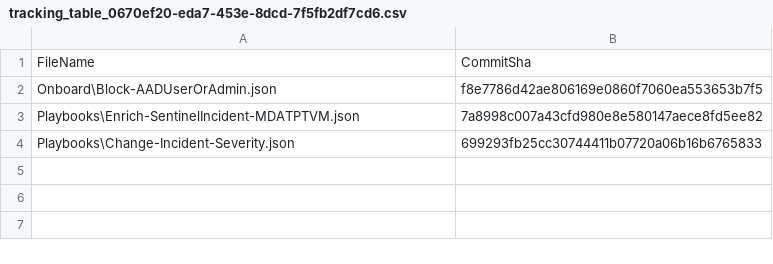
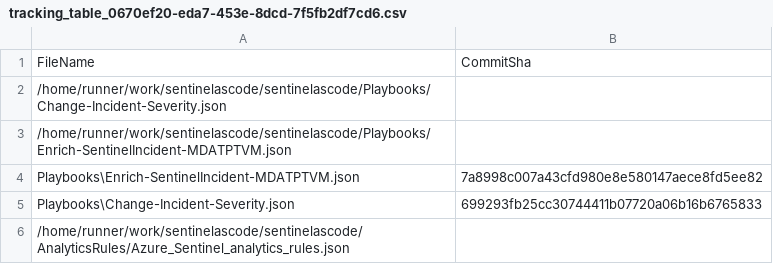
Before and after one commit to GeeraertHerber/sentinelascode, a CSV file: .sentinel/tracking_table_0670ef20-eda7-453e-8dcd-7f5fb2df7cd6.csv, drawn as a sheet.

Commit message:
trackingTable.csv created.

```diff
--- a/.sentinel/tracking_table_0670ef20-eda7-453e-8dcd-7f5fb2df7cd6.csv
+++ b/.sentinel/tracking_table_0670ef20-eda7-453e-8dcd-7f5fb2df7cd6.csv
@@ -1,4 +1,6 @@
 FileName, CommitSha
-Onboard\Block-AADUserOrAdmin.json,f8e7786d42ae806169e0860f7060ea553653b7f5
+/home/runner/work/sentinelascode/sentinelascode/Playbooks/Change-Incident-Severity.json,
+/home/runner/work/sentinelascode/sentinelascode/Playbooks/Enrich-SentinelIncident-MDATPTVM.json,
 Playbooks\Enrich-SentinelIncident-MDATPTVM.json,7a8998c007a43cfd980e8e580147aece8fd5ee82
 Playbooks\Change-Incident-Severity.json,699293fb25cc30744411b07720a06b16b6765833
+/home/runner/work/sentinelascode/sentinelascode/AnalyticsRules/Azure_Sentinel_analytics_rules.json,
```
